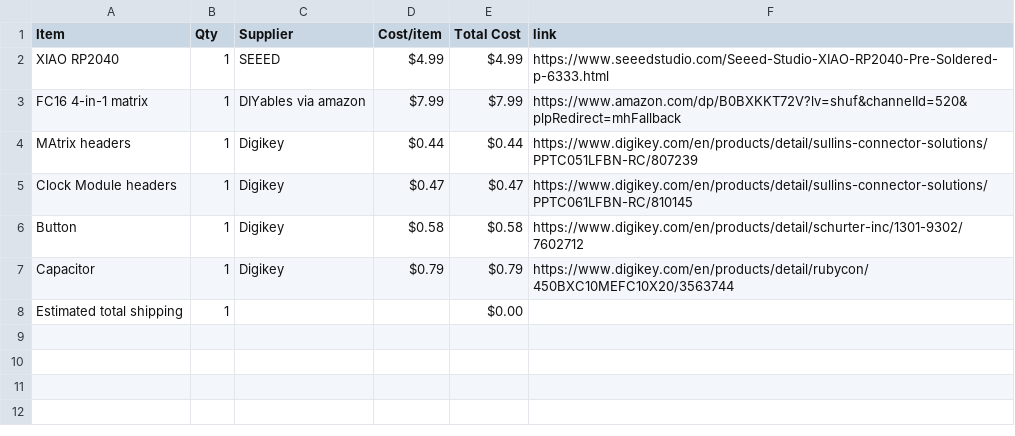
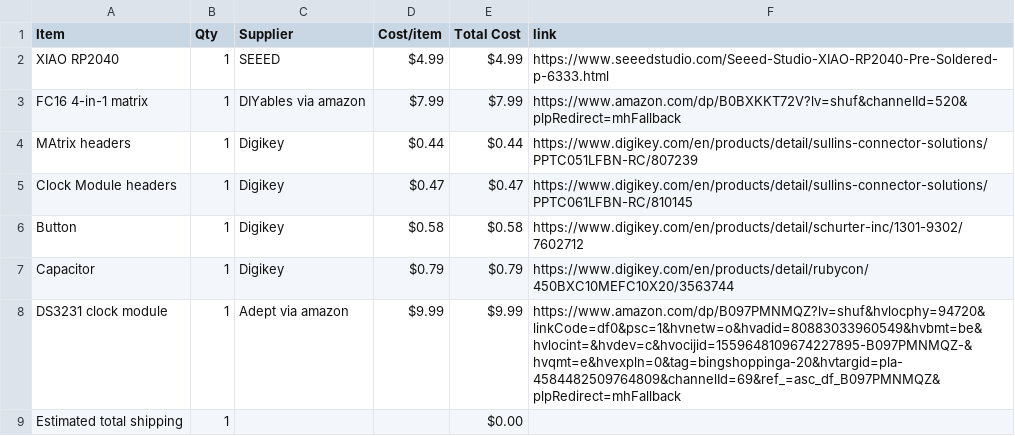
Before and after one commit to naran-579/Cool-display-thing, a CSV file: BOM.csv, drawn as a sheet; the diff names each change by its address in the sheet, - before the commit and + after, or states it on an @@ line.

Commit message:
Sync Displays from Half Life

```diff
--- a/BOM.csv
+++ b/BOM.csv
+row 8: DS3231 clock module | 1 | Adept via amazon | $9.99 | $9.99 | https://www.amazon.com/dp/B097PMNMQZ?lv=shuf&hvlocphy=94720&linkCode=df0&psc=1&hvnetw=o&hvadid=80883033960549&hvbmt=be&hvlocint=&hvdev=c&hvocijid=1559648109674227895-B097PMNMQZ-&hvqmt=e&hvexpln=0&tag=bingshoppinga-20&hvtargid=pla-4584482509764809&channelId=69&ref_=asc_df_B097PMNMQZ&plpRedirect=mhFallback
```
